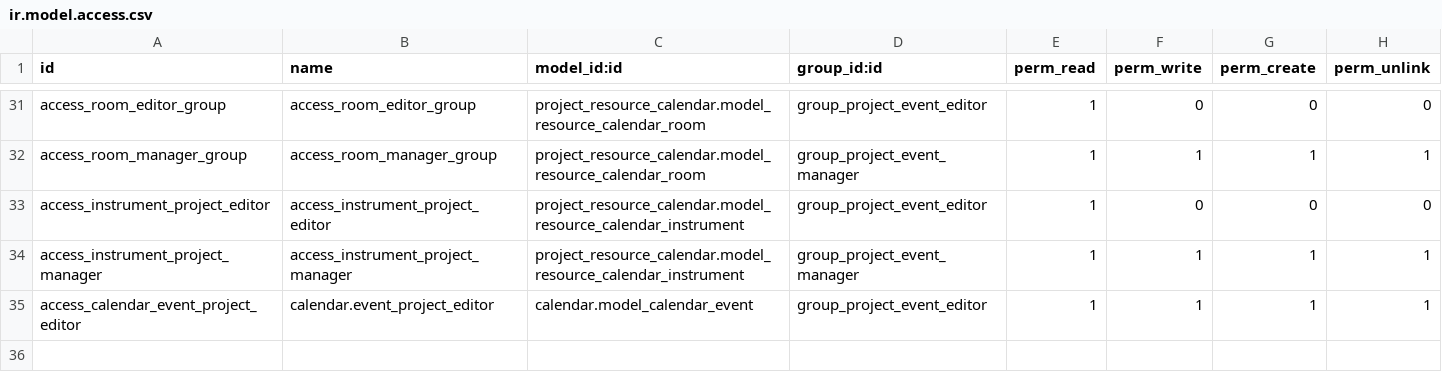
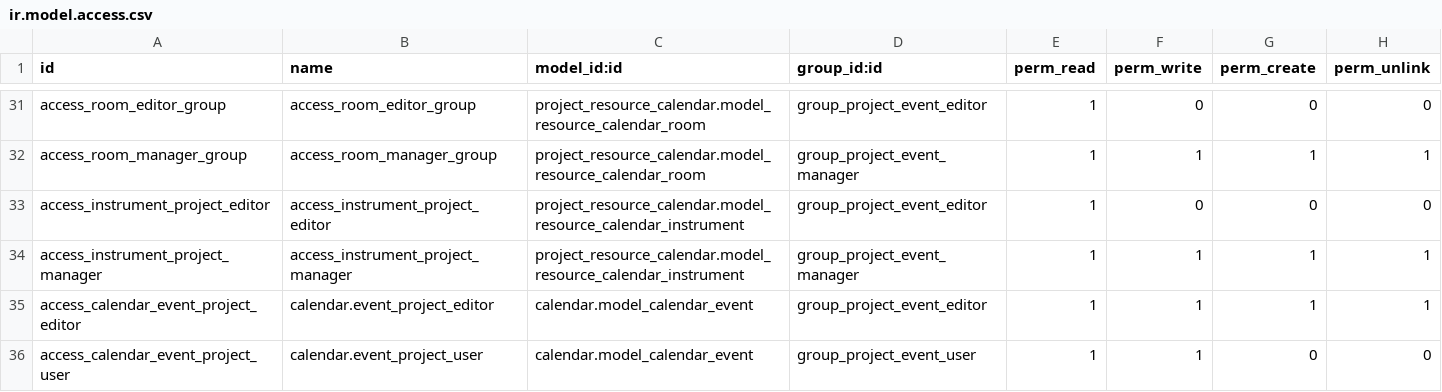
Before and after one commit to savoirfairelinux/project-addons, a CSV file: project_event/security/ir.model.access.csv, drawn as a sheet; only a part is shown, gaps mark what is left out.

Commit message:
[FIX] ACL wirte permission project user on calendar event
[FIX] Test update

```diff
--- a/project_event/security/ir.model.access.csv
+++ b/project_event/security/ir.model.access.csv
@@ -35 +35,2 @@ access_instrument_project_manager,access_instrument_project_manager,project_reso
 access_calendar_event_project_editor,calendar.event_project_editor,calendar.model_calendar_event,group_project_event_editor,1,1,1,1
+access_calendar_event_project_user,calendar.event_project_user,calendar.model_calendar_event,group_project_event_user,1,1,0,0
```
Also changed, not shown: 1 other file.
